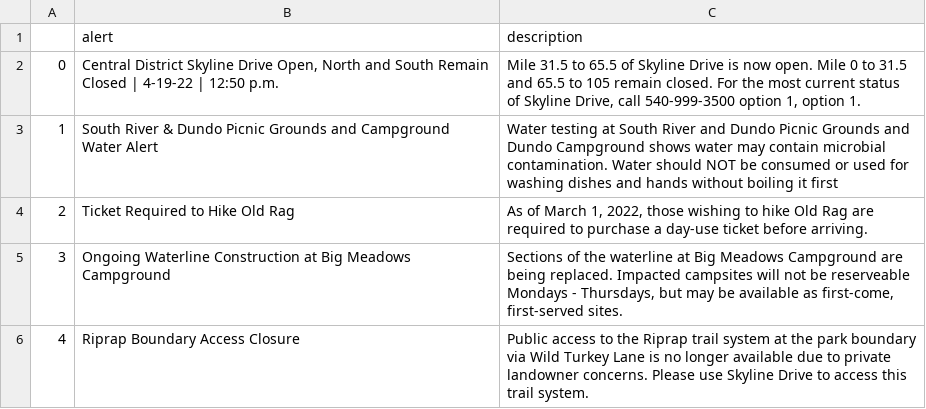
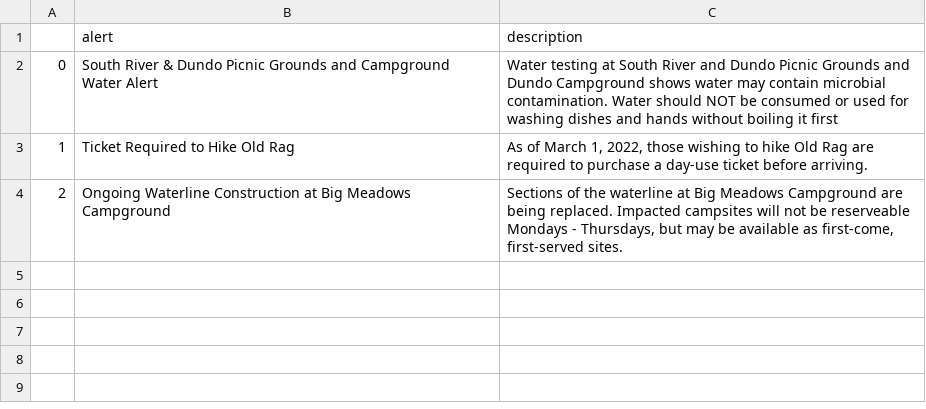
Before and after one commit to amarton/scrape-snp, a CSV file: csv-results/SNP-alerts.csv, drawn as a sheet.

```diff
--- a/csv-results/SNP-alerts.csv
+++ b/csv-results/SNP-alerts.csv
@@ -1,6 +1,4 @@
 ,alert,description
-0,"Central District Skyline Drive Open, North and South Remain Closed | 4-19-22 | 12:50 p.m.","Mile 31.5 to 65.5 of Skyline Drive is now open. Mile 0 to 31.5 and 65.5 to 105 remain closed. For the most current status of Skyline Drive, call 540-999-3500 option 1, option 1."
-1,South River & Dundo Picnic Grounds and Campground Water Alert,Water testing at South River and Dundo Picnic Grounds and Dundo Campground shows water may contain microbial contamination. Water should NOT be consumed or used for washing dishes and hands without boiling it first
-2,Ticket Required to Hike Old Rag,"As of March 1, 2022, those wishing to hike Old Rag are required to purchase a day-use ticket before arriving."
-3,Ongoing Waterline Construction at Big Meadows Campground,"Sections of the waterline at Big Meadows Campground are being replaced. Impacted campsites will not be reserveable Mondays - Thursdays, but may be available as first-come, first-served sites."
-4,Riprap Boundary Access Closure,Public access to the Riprap trail system at the park boundary via Wild Turkey Lane is no longer available due to private landowner concerns. Please use Skyline Drive to access this trail system.
+0,South River & Dundo Picnic Grounds and Campground Water Alert,Water testing at South River and Dundo Picnic Grounds and Dundo Campground shows water may contain microbial contamination. Water should NOT be consumed or used for washing dishes and hands without boiling it first
+1,Ticket Required to Hike Old Rag,"As of March 1, 2022, those wishing to hike Old Rag are required to purchase a day-use ticket before arriving."
+2,Ongoing Waterline Construction at Big Meadows Campground,"Sections of the waterline at Big Meadows Campground are being replaced. Impacted campsites will not be reserveable Mondays - Thursdays, but may be available as first-come, first-served sites."
```
Also changed, not shown: 1 other file.
